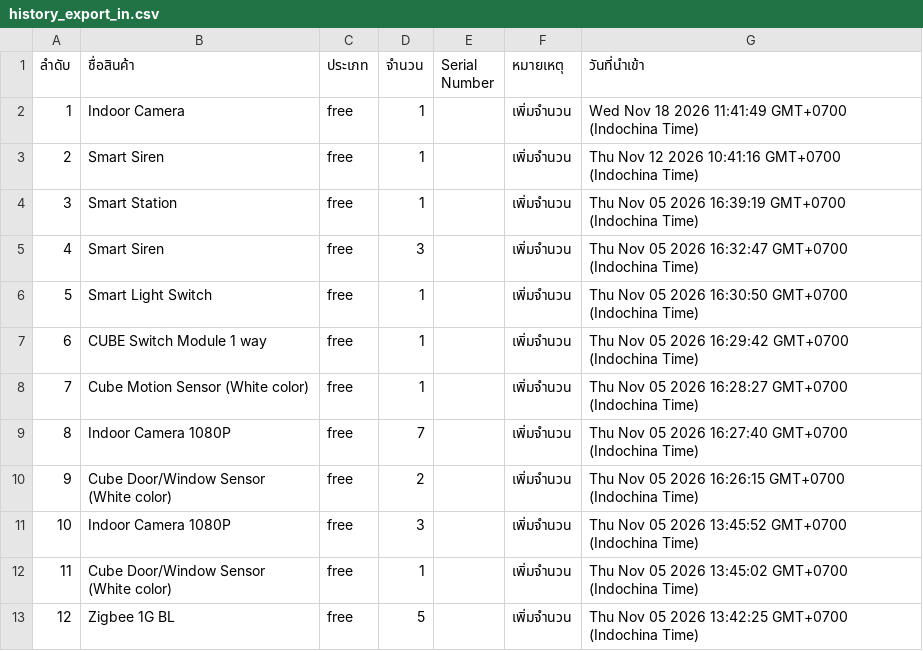
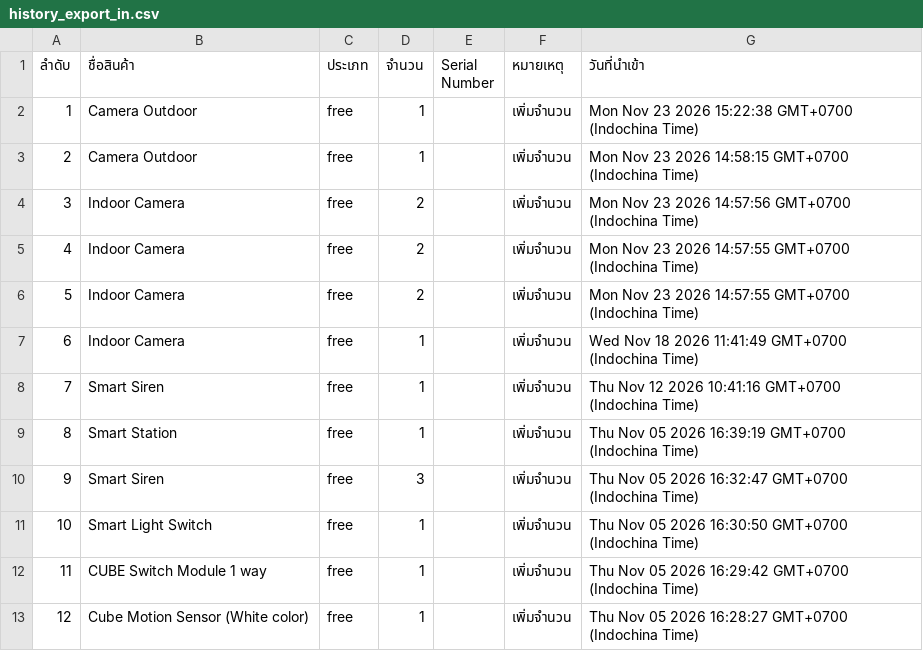
Before and after one commit to SurapatMut/service-warehouse, a CSV file: exports/history_export_in.csv, drawn as a sheet; only a part is shown; the shorter side is filled out with more unchanged rows; addresses are those after the commit; the diff names each change by its address in the sheet, - before the commit and + after, or states it on an @@ line.

```diff
--- a/exports/history_export_in.csv
+++ b/exports/history_export_in.csv
+row 2: 1 | Camera Outdoor | free | 1 |  | เพิ่มจำนวน | Mon Nov 23 2026 15:22:38 GMT+0700 (Indochina Time)
+row 3: 2 | Camera Outdoor | free | 1 |  | เพิ่มจำนวน | Mon Nov 23 2026 14:58:15 GMT+0700 (Indochina Time)
+row 4: 3 | Indoor Camera | free | 2 |  | เพิ่มจำนวน | Mon Nov 23 2026 14:57:56 GMT+0700 (Indochina Time)
+row 5: 4 | Indoor Camera | free | 2 |  | เพิ่มจำนวน | Mon Nov 23 2026 14:57:55 GMT+0700 (Indochina Time)
+row 6: 5 | Indoor Camera | free | 2 |  | เพิ่มจำนวน | Mon Nov 23 2026 14:57:55 GMT+0700 (Indochina Time)
@@ column A (ลำดับ) renumbered from row 7 down @@
```
